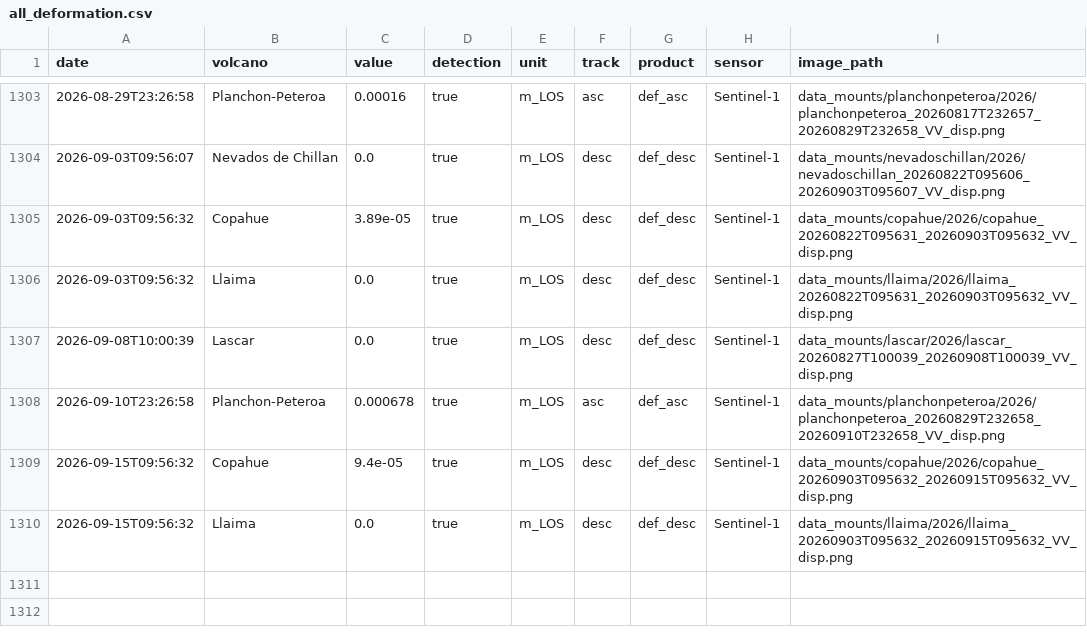
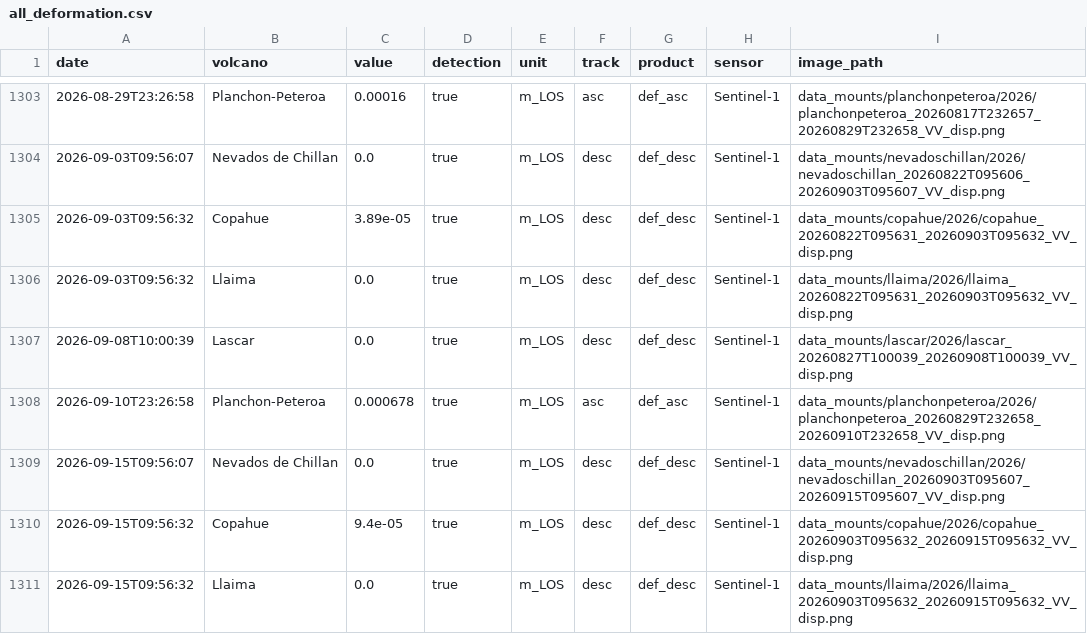
Before and after one commit to MendozaVolcanic/MOUNTS-Chile, a CSV file: csv/all_deformation.csv, drawn as a sheet; only a part is shown, gaps mark what is left out; the diff names each change by its address in the sheet, - before the commit and + after, or states it on an @@ line.

```diff
--- a/csv/all_deformation.csv
+++ b/csv/all_deformation.csv
+row 1309: 2026-09-15T09:56:07 | Nevados de Chillan | 0.0 | true | m_LOS | desc | def_desc | Sentinel-1 | data_mounts/nevadoschillan/2026/nevadoschillan_20260903T095607_20260915T095607_VV_disp.png
```
Also changed, not shown: csv/all_coherence.csv, csv/events.csv, 21 other files.
